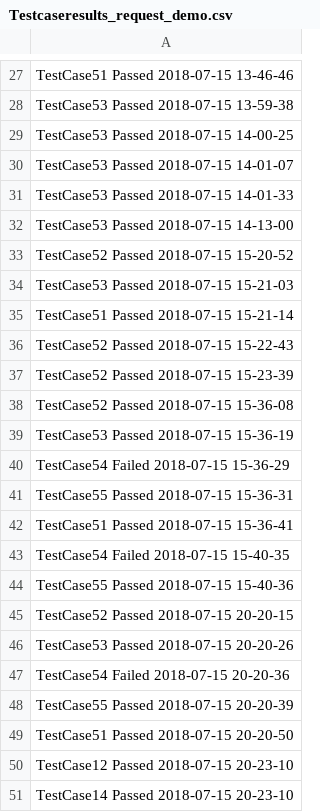
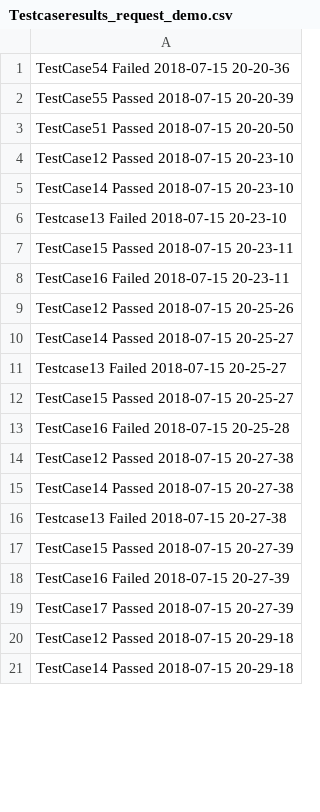
Before and after one commit to rahulgoyal1989/XenTest, a CSV file: Test Case Results/Testcaseresults_request_demo.csv, drawn as a sheet; only a part is shown, gaps mark what is left out; the shorter side is filled out with more unchanged rows; the diff covers the shown part only; the diff names each change by its address in the sheet, - before the commit and + after, or states it on an @@ line.

```diff
--- a/Test Case Results/Testcaseresults_request_demo.csv
+++ b/Test Case Results/Testcaseresults_request_demo.csv
-row 27: TestCase51 Passed 2018-07-15 13-46-46
-row 28: TestCase53 Passed 2018-07-15 13-59-38
-row 29: TestCase53 Passed 2018-07-15 14-00-25
-row 30: TestCase53 Passed 2018-07-15 14-01-07
-row 31: TestCase53 Passed 2018-07-15 14-01-33
-row 32: TestCase53 Passed 2018-07-15 14-13-00
-row 33: TestCase52 Passed 2018-07-15 15-20-52
-row 34: TestCase53 Passed 2018-07-15 15-21-03
-row 35: TestCase51 Passed 2018-07-15 15-21-14
-row 36: TestCase52 Passed 2018-07-15 15-22-43
-row 37: TestCase52 Passed 2018-07-15 15-23-39
-row 38: TestCase52 Passed 2018-07-15 15-36-08
-row 39: TestCase53 Passed 2018-07-15 15-36-19
-row 40: TestCase54 Failed 2018-07-15 15-36-29
-row 41: TestCase55 Passed 2018-07-15 15-36-31
-row 42: TestCase51 Passed 2018-07-15 15-36-41
-row 43: TestCase54 Failed 2018-07-15 15-40-35
-row 44: TestCase55 Passed 2018-07-15 15-40-36
-row 45: TestCase52 Passed 2018-07-15 20-20-15
-row 46: TestCase53 Passed 2018-07-15 20-20-26
```
Also changed, not shown: 35 removed rows and 6 edited cells elsewhere in this file, Input Test Data/TestData_Elements_media_resources_hyperlinks.csv, Input Test Data/TestData_Elements_media_resources_text_validation.csv, 6 other files.
